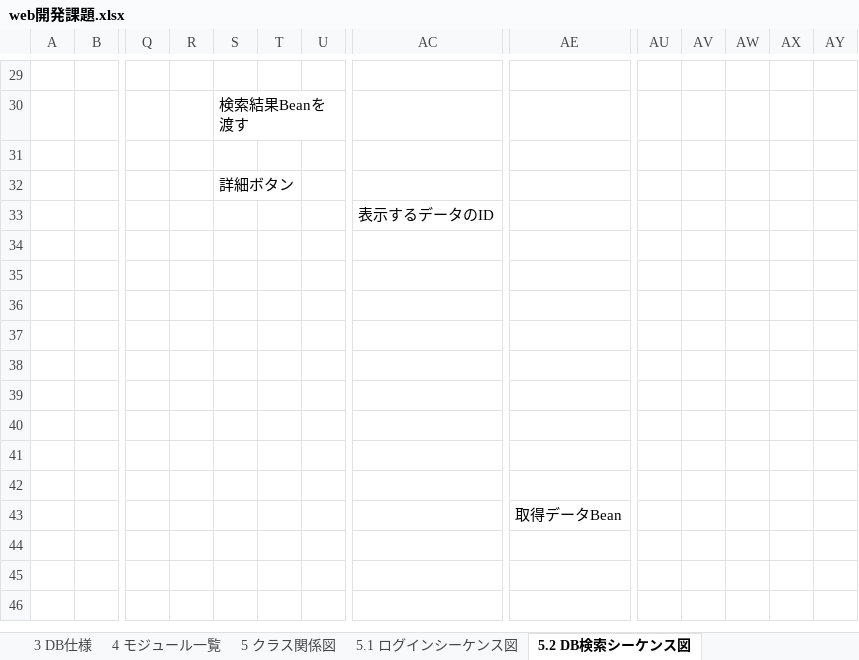
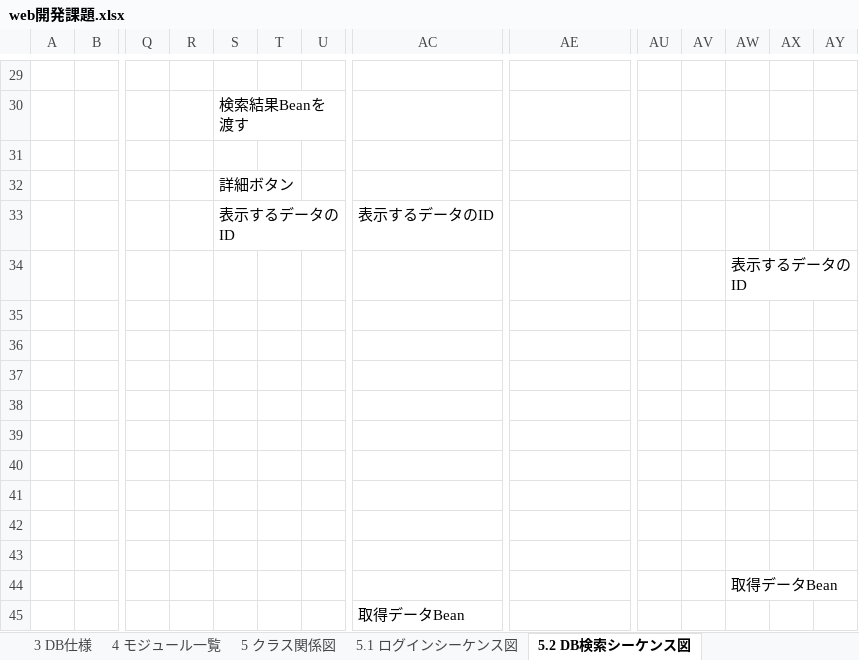
Before and after one commit to HALRINSKEY/kensyu, an Excel workbook: web開発課題.xlsx, sheet 5.2 DB検索シーケンス図, drawn as a sheet; only a part is shown, gaps mark what is left out; values as stored, in another font and other column widths than the file's, no borders; charts and pictures not drawn; removed rows and columns are numbered as before the commit, all else as after; rows hold the shown columns only; the diff names each change by its address in the sheet, - before the commit and + after, or states it on an @@ line.

```diff
--- a/web開発課題.xlsx (sheet 5.2 DB検索シーケンス図)
+++ b/web開発課題.xlsx (sheet 5.2 DB検索シーケンス図)
-S33: (empty)
+S33: 表示するデータのID
+row 34:  |  |  |  |  |  |  |  |  |  |  | 表示するデータのID
-row 43:  |  |  |  |  |  |  |  | 取得データBean
-AW44: (empty)
+AW44: 取得データBean
+row 45:  |  |  |  |  |  |  | 取得データBean
```
Also changed, not shown: sheet 3 DB仕様, sheet 表紙, sheet 4 モジュール一覧, charts or pictures, 31 other files.
